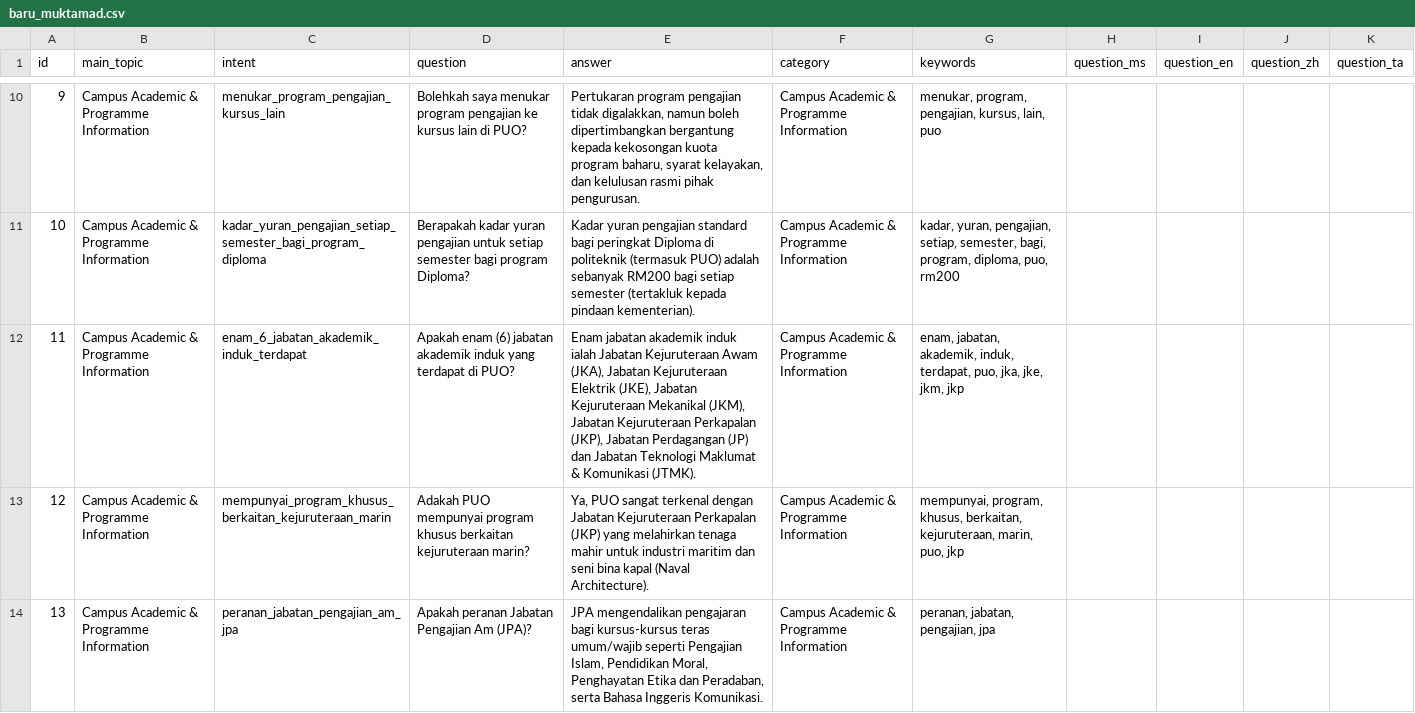
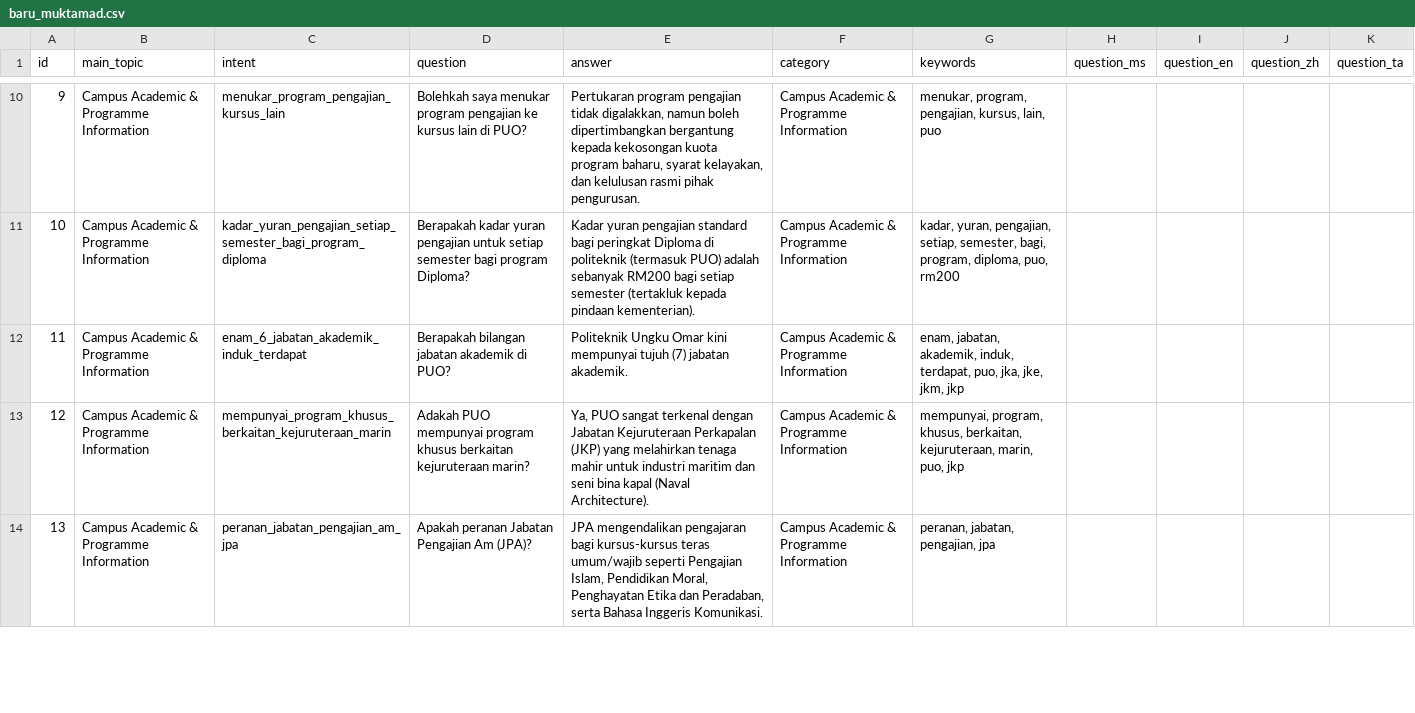
Before and after one commit to safiyirfann-bit/RakanKampus, a CSV file: database/seeders/data/campus/baru_muktamad.csv, drawn as a sheet; only a part is shown, gaps mark what is left out.

```diff
--- a/database/seeders/data/campus/baru_muktamad.csv
+++ b/database/seeders/data/campus/baru_muktamad.csv
@@ -11,3 +11,3 @@ id,main_topic,intent,question,answer,category,keywords,question_ms,question_en,q
 10,Campus Academic & Programme Information,kadar_yuran_pengajian_setiap_semester_bagi_program_diploma,Berapakah kadar yuran pengajian untuk setiap semester bagi program Diploma?,Kadar yuran pengajian standard bagi peringkat Diploma di politeknik (termasuk PUO) adalah sebanyak RM200 bagi setiap semester (tertakluk kepada pindaan kementerian).,Campus Academic & Programme Information,"kadar, yuran, pengajian, setiap, semester, bagi, program, diploma, puo, rm200",,,,
-11,Campus Academic & Programme Information,enam_6_jabatan_akademik_induk_terdapat,Apakah enam (6) jabatan akademik induk yang terdapat di PUO?,"Enam jabatan akademik induk ialah Jabatan Kejuruteraan Awam (JKA), Jabatan Kejuruteraan Elektrik (JKE), Jabatan Kejuruteraan Mekanikal (JKM), Jabatan Kejuruteraan Perkapalan (JKP), Jabatan Perdagangan (JP) dan Jabatan Teknologi Maklumat & Komunikasi (JTMK).",Campus Academic & Programme Information,"enam, jabatan, akademik, induk, terdapat, puo, jka, jke, jkm, jkp",,,,
+11,Campus Academic & Programme Information,enam_6_jabatan_akademik_induk_terdapat,Berapakah bilangan jabatan akademik di PUO?,Politeknik Ungku Omar kini mempunyai tujuh (7) jabatan akademik.,Campus Academic & Programme Information,"enam, jabatan, akademik, induk, terdapat, puo, jka, jke, jkm, jkp",,,,
 12,Campus Academic & Programme Information,mempunyai_program_khusus_berkaitan_kejuruteraan_marin,Adakah PUO mempunyai program khusus berkaitan kejuruteraan marin?,"Ya, PUO sangat terkenal dengan Jabatan Kejuruteraan Perkapalan (JKP) yang melahirkan tenaga mahir untuk industri maritim dan seni bina kapal (Naval Architecture).",Campus Academic & Programme Information,"mempunyai, program, khusus, berkaitan, kejuruteraan, marin, puo, jkp",,,,
```
Also changed, not shown: 12 other files.
